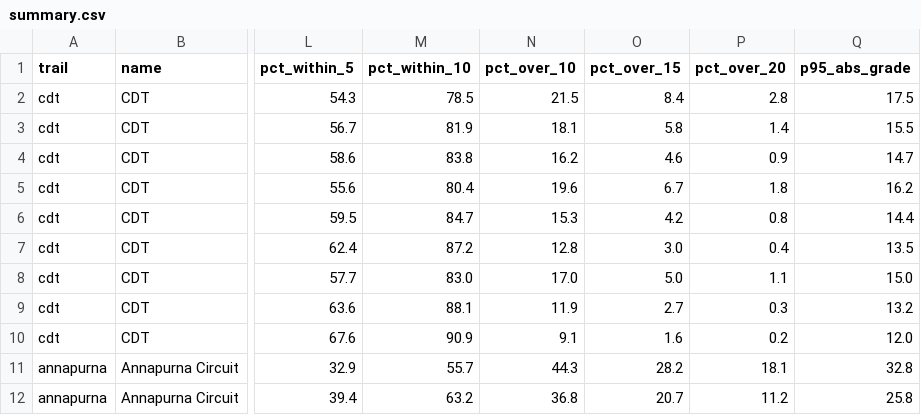
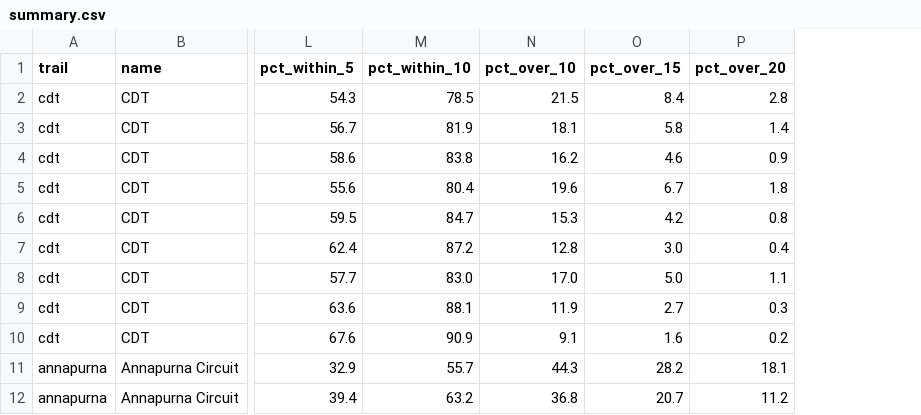
Before and after one commit to EconomiCurtis/comparing-trail-grade-distributions, a CSV file: data/grades/summary.csv, drawn as a sheet; only a part is shown, gaps mark what is left out; the diff names each change by its address in the sheet, - before the commit and + after, or states it on an @@ line.

```diff
--- a/data/grades/summary.csv
+++ b/data/grades/summary.csv
-column Q (p95_abs_grade), rows 2-12: 17.5 | 15.5 | 14.7 | 16.2 | 14.4 | 13.5 | 15.0 | 13.2 | 12.0 | 32.8 | 25.8
```
Also changed, not shown: 3 other files.
